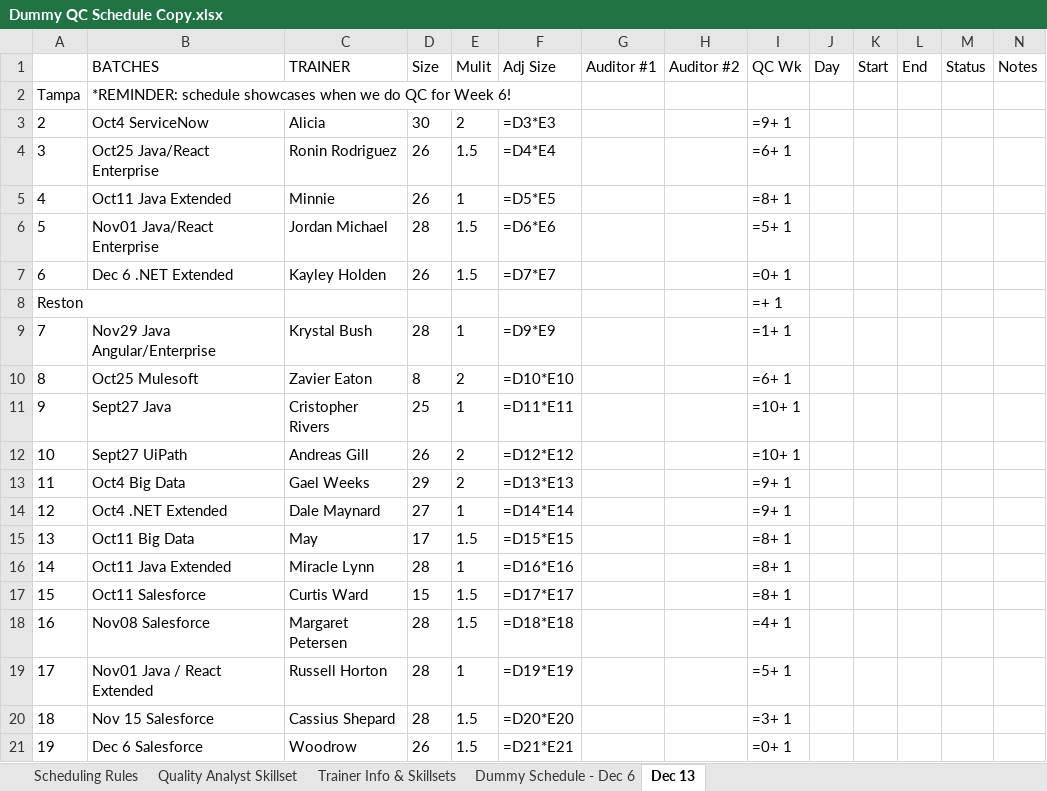
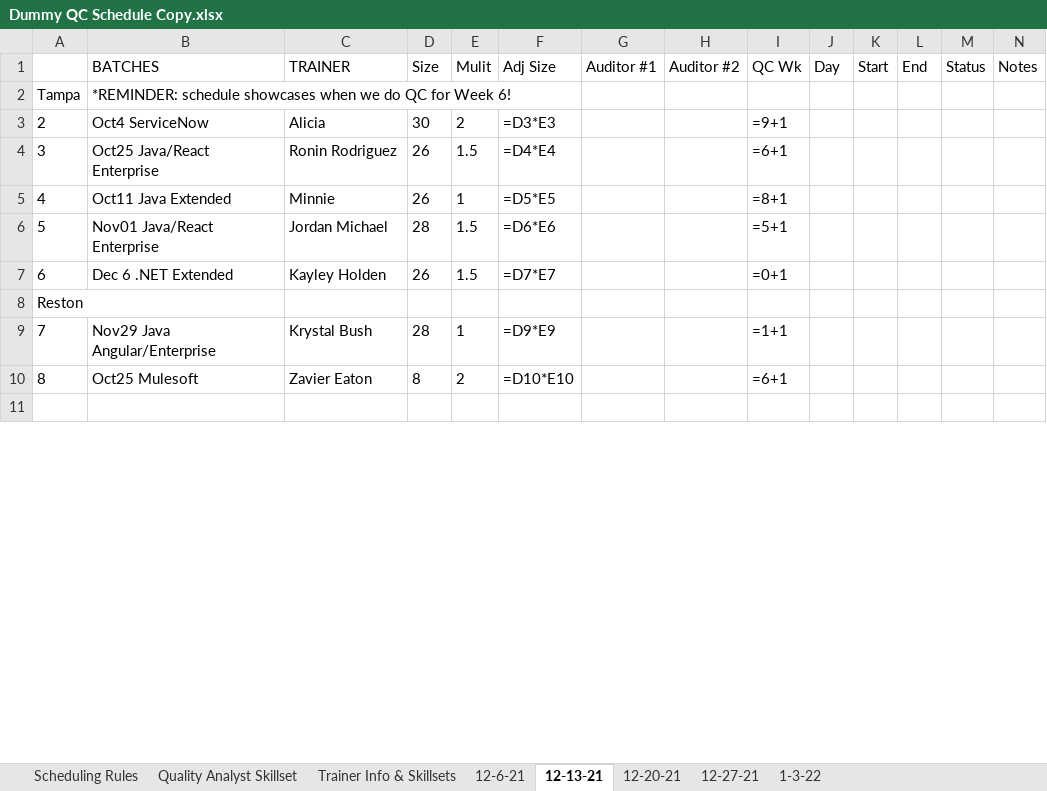
Before and after one commit to QC-Automation-Suite/P3-schedulerassistant, an Excel workbook: HTTP Request/Schedule/Dummy QC Schedule Copy.xlsx, sheet 12-13-21, drawn as a sheet; only a part is shown; the shorter side is filled out with more unchanged rows; values as stored, in another font and other column widths than the file's, no borders; formulas without a stored value are shown as written; removed rows and columns are numbered as before the commit, all else as after; the diff covers the shown part only; the diff names each change by its address in the sheet, - before the commit and + after, or states it on an @@ line.

```diff
--- a/HTTP Request/Schedule/Dummy QC Schedule Copy.xlsx (sheet 12-13-21)
+++ b/HTTP Request/Schedule/Dummy QC Schedule Copy.xlsx (sheet 12-13-21)
-sheet tab: Dummy Schedule - Dec 6
+sheet tab: 12-6-21
-sheet tab: Dec 13
+sheet tab: 12-13-21
+sheet tab: 12-20-21
+sheet tab: 12-27-21
+sheet tab: 1-3-22
-I3 (QC Wk): =9+ 1
+I3 (QC Wk): =9+1
-I4 (QC Wk): =6+ 1
+I4 (QC Wk): =6+1
-I5 (QC Wk): =8+ 1
+I5 (QC Wk): =8+1
-I6 (QC Wk): =5+ 1
+I6 (QC Wk): =5+1
-I7 (QC Wk): =0+ 1
+I7 (QC Wk): =0+1
-I8 (QC Wk): =+ 1
+I8 (QC Wk): (empty)
-I9 (QC Wk): =1+ 1
+I9 (QC Wk): =1+1
-I10 (QC Wk): =6+ 1
+I10 (QC Wk): =6+1
-row 11: 9 | Sept27 Java | Cristopher Rivers | 25 | 1 | =D11*E11 |  |  | =10+ 1
-row 12: 10 | Sept27 UiPath | Andreas Gill | 26 | 2 | =D12*E12 |  |  | =10+ 1
-row 13: 11 | Oct4 Big Data | Gael Weeks | 29 | 2 | =D13*E13 |  |  | =9+ 1
-row 14: 12 | Oct4 .NET Extended | Dale Maynard | 27 | 1 | =D14*E14 |  |  | =9+ 1
-row 15: 13 | Oct11 Big Data | May | 17 | 1.5 | =D15*E15 |  |  | =8+ 1
-row 16: 14 | Oct11 Java Extended | Miracle Lynn | 28 | 1 | =D16*E16 |  |  | =8+ 1
-row 17: 15 | Oct11 Salesforce | Curtis Ward | 15 | 1.5 | =D17*E17 |  |  | =8+ 1
-row 18: 16 | Nov08 Salesforce | Margaret Petersen | 28 | 1.5 | =D18*E18 |  |  | =4+ 1
-row 19: 17 | Nov01 Java / React Extended | Russell Horton | 28 | 1 | =D19*E19 |  |  | =5+ 1
-row 20: 18 | Nov 15 Salesforce | Cassius Shepard | 28 | 1.5 | =D20*E20 |  |  | =3+ 1
-row 21: 19 | Dec 6 Salesforce | Woodrow | 26 | 1.5 | =D21*E21 |  |  | =0+ 1
```
Also changed, not shown: 23 added rows, 14 removed rows and 1 edited cell elsewhere in this sheet, 26 other files.
